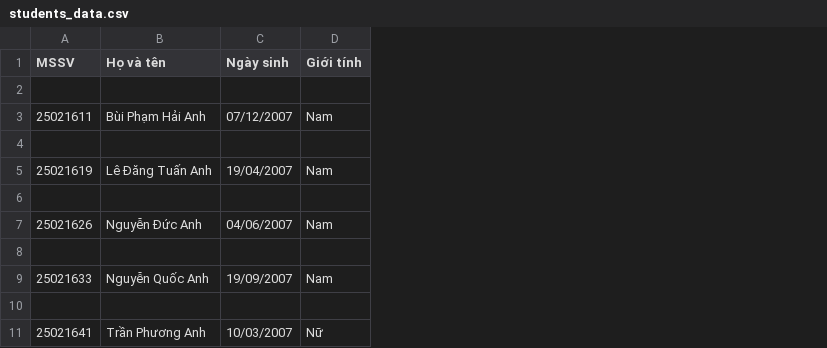
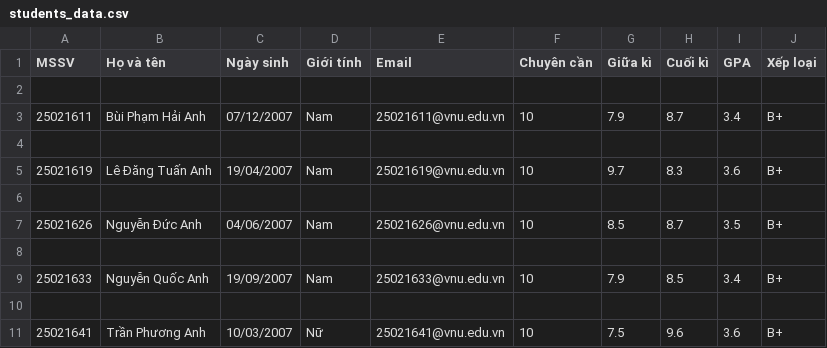
Before and after one commit to MinhloveCat/Goku, a CSV file: students_data.csv, drawn as a sheet; only a part is shown; the diff names each change by its address in the sheet, - before the commit and + after, or states it on an @@ line.

Commit message:
database

```diff
--- a/students_data.csv
+++ b/students_data.csv
+column E (Email), rows 3-11: 25021611@vnu.edu.vn |  | 25021619@vnu.edu.vn |  | 25021626@vnu.edu.vn |  | 25021633@vnu.edu.vn |  | 25021641@vnu.edu.vn
+column F (Chuyên cần), rows 3-11: 10 |  | 10 |  | 10 |  | 10 |  | 10
+column G (Giữa kì), rows 3-11: 7.9 |  | 9.7 |  | 8.5 |  | 7.9 |  | 7.5
+column H (Cuối kì), rows 3-11: 8.7 |  | 8.3 |  | 8.7 |  | 8.5 |  | 9.6
+column I (GPA), rows 3-11: 3.4 |  | 3.6 |  | 3.5 |  | 3.4 |  | 3.6
+column J (Xếp loại), rows 3-11: B+ |  | B+ |  | B+ |  | B+ |  | B+
```
